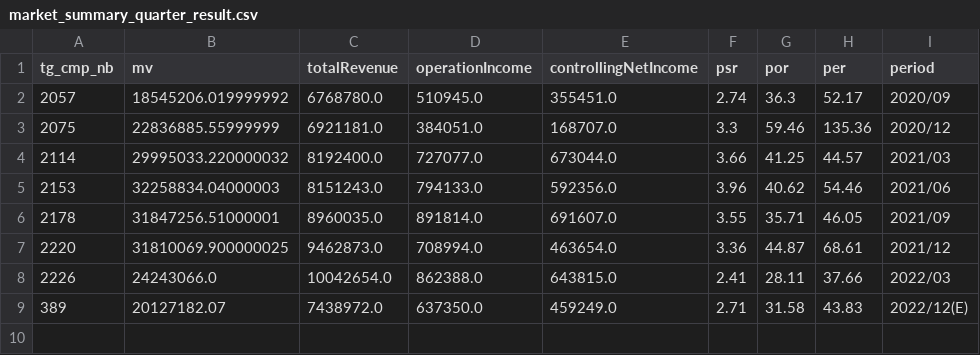
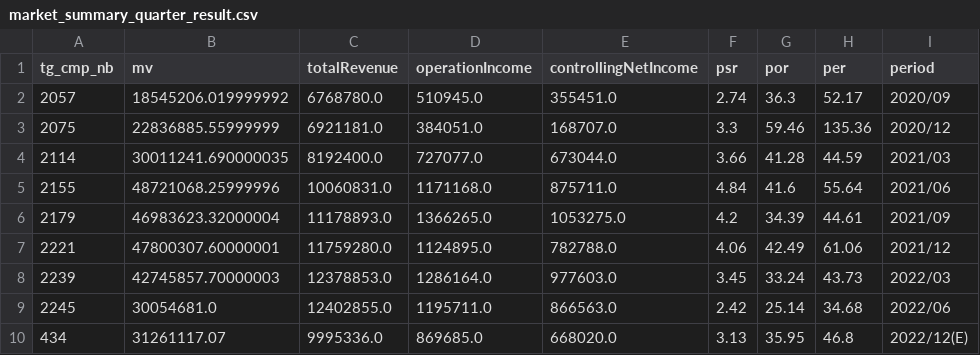
Before and after one commit to da91love/ma_api, a CSV file: static/ko/marketSummaryData/market_summary_quarter_result.csv, drawn as a sheet.

```diff
--- a/static/ko/marketSummaryData/market_summary_quarter_result.csv
+++ b/static/ko/marketSummaryData/market_summary_quarter_result.csv
@@ -3,7 +3,8 @@ tg_cmp_nb,mv,totalRevenue,operationIncome,controllingNetIncome,psr,por,per,perio
 2075,22836885.55999999,6921181.0,384051.0,168707.0,3.3,59.46,135.36,2020/12
-2114,29995033.220000032,8192400.0,727077.0,673044.0,3.66,41.25,44.57,2021/03
-2153,32258834.04000003,8151243.0,794133.0,592356.0,3.96,40.62,54.46,2021/06
-2178,31847256.51000001,8960035.0,891814.0,691607.0,3.55,35.71,46.05,2021/09
-2220,31810069.900000025,9462873.0,708994.0,463654.0,3.36,44.87,68.61,2021/12
-2226,24243066.0,10042654.0,862388.0,643815.0,2.41,28.11,37.66,2022/03
-389,20127182.07,7438972.0,637350.0,459249.0,2.71,31.58,43.83,2022/12(E)
+2114,30011241.690000035,8192400.0,727077.0,673044.0,3.66,41.28,44.59,2021/03
+2155,48721068.25999996,10060831.0,1171168.0,875711.0,4.84,41.6,55.64,2021/06
+2179,46983623.32000004,11178893.0,1366265.0,1053275.0,4.2,34.39,44.61,2021/09
+2221,47800307.60000001,11759280.0,1124895.0,782788.0,4.06,42.49,61.06,2021/12
+2239,42745857.70000003,12378853.0,1286164.0,977603.0,3.45,33.24,43.73,2022/03
+2245,30054681.0,12402855.0,1195711.0,866563.0,2.42,25.14,34.68,2022/06
+434,31261117.07,9995336.0,869685.0,668020.0,3.13,35.95,46.8,2022/12(E)
```
Also changed, not shown: static/ko/marketSummaryData/market_summary_year_result.csv, static/ko/share_infos.csv, 7 other files.
